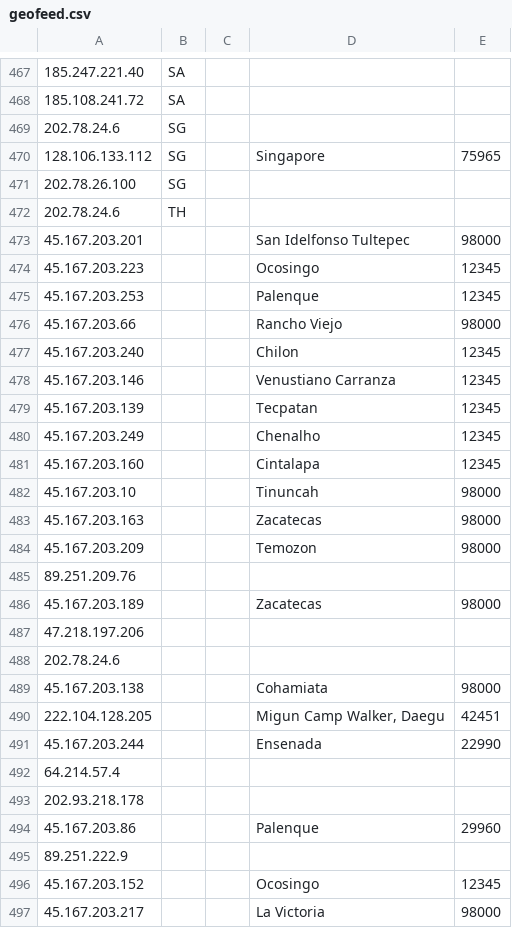
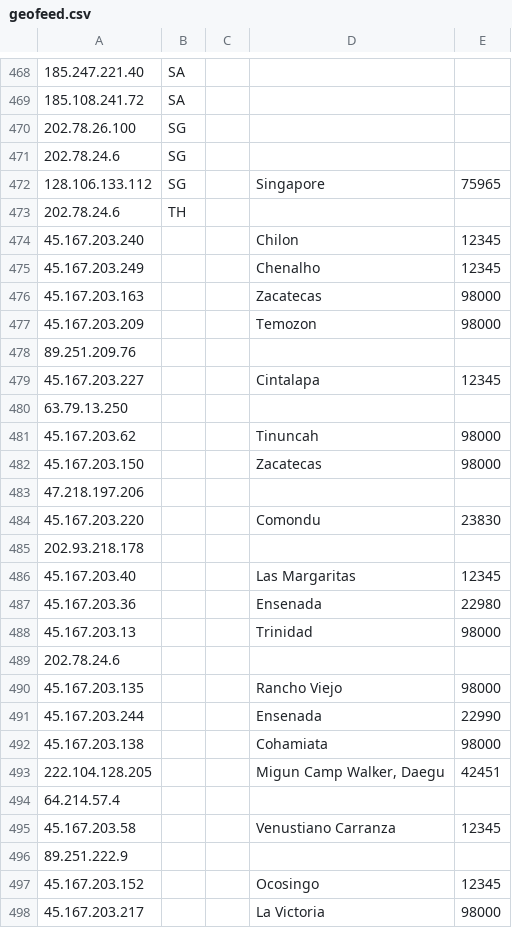
Before and after one commit to Viasat/geofeed, a CSV file: geofeed.csv, drawn as a sheet; only a part is shown, gaps mark what is left out; the diff covers the shown part only.

Commit message:
viasat RIPE prefixes

```diff
--- a/geofeed.csv
+++ b/geofeed.csv
@@ -468,16 +469,8 @@
 185.108.241.72,SA,,,
+202.78.26.100,SG,,,
 202.78.24.6,SG,,,
 128.106.133.112,SG,,Singapore,75965
-202.78.26.100,SG,,,
 202.78.24.6,TH,,,
-45.167.203.201,,,San Idelfonso Tultepec,98000
-45.167.203.223,,,Ocosingo,12345
-45.167.203.253,,,Palenque,12345
-45.167.203.66,,,Rancho Viejo,98000
 45.167.203.240,,,Chilon,12345
-45.167.203.146,,,Venustiano Carranza,12345
-45.167.203.139,,,Tecpatan,12345
 45.167.203.249,,,Chenalho,12345
-45.167.203.160,,,Cintalapa,12345
-45.167.203.10,,,Tinuncah,98000
 45.167.203.163,,,Zacatecas,98000
@@ -485,11 +478,19 @@
 89.251.209.76,,,,
-45.167.203.189,,,Zacatecas,98000
+45.167.203.227,,,Cintalapa,12345
+63.79.13.250,,,,
+45.167.203.62,,,Tinuncah,98000
+45.167.203.150,,,Zacatecas,98000
 47.218.197.206,,,,
+45.167.203.220,,,Comondu,23830
+202.93.218.178,,,,
+45.167.203.40,,,Las Margaritas,12345
+45.167.203.36,,,Ensenada,22980
+45.167.203.13,,,Trinidad,98000
 202.78.24.6,,,,
+45.167.203.135,,,Rancho Viejo,98000
+45.167.203.244,,,Ensenada,22990
 45.167.203.138,,,Cohamiata,98000
 222.104.128.205,,,"Migun Camp Walker, Daegu",42451
-45.167.203.244,,,Ensenada,22990
 64.214.57.4,,,,
-202.93.218.178,,,,
-45.167.203.86,,,Palenque,29960
+45.167.203.58,,,Venustiano Carranza,12345
 89.251.222.9,,,,
```
Also changed, not shown: 2 added rows, 18 moved rows and 2 edited cells elsewhere in this file.
